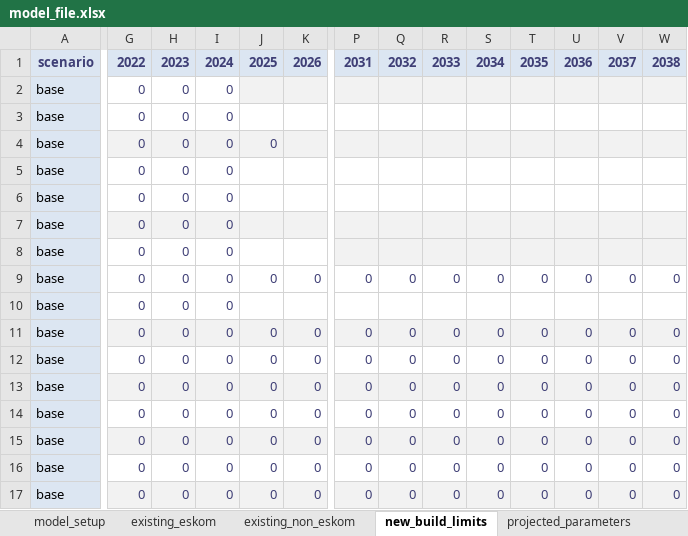
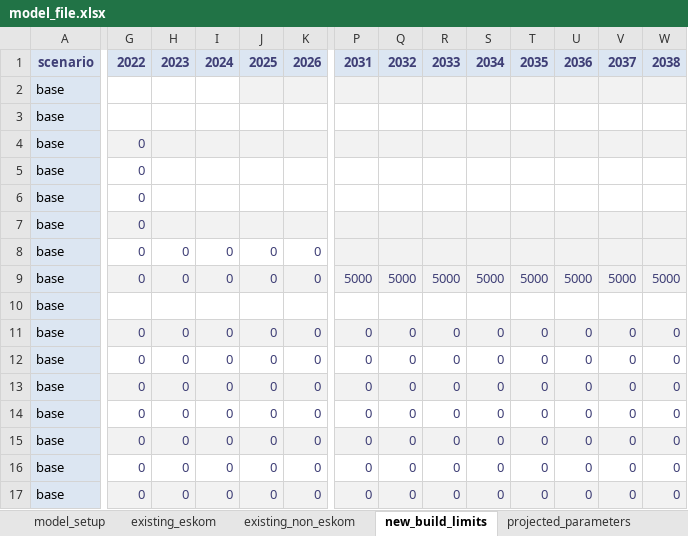
Before and after one commit to agma0/pypsa-rsa, an Excel workbook: model_file.xlsx, sheet new_build_limits, drawn as a sheet; only a part is shown, gaps mark what is left out; values as stored, in another font and other column widths than the file's, no borders; conditional formats not drawn; the diff covers the shown part only; the diff names each change by its address in the sheet, - before the commit and + after, or states it on an @@ line.

```diff
--- a/model_file.xlsx (sheet new_build_limits)
+++ b/model_file.xlsx (sheet new_build_limits)
-G2:G3: 0
+G2:G3: (empty)
-H2:H7: 0
+H2:H7: (empty)
-I2:I7: 0
+I2:I7: (empty)
-J4: 0
+J4: (empty)
-J8: (empty)
+J8: 0
-K8: (empty)
+K8: 0
-G9:W9 fill: none
+G9:W9 fill: #F2F2F2
-P9: 0
+P9: 5000
-Q9: 0
+Q9: 5000
-R9: 0
+R9: 5000
-S9: 0
+S9: 5000
-T9: 0
+T9: 5000
-U9: 0
+U9: 5000
-V9: 0
+V9: 5000
-W9: 0
+W9: 5000
-G10: 0
+G10: (empty)
-H10: 0
+H10: (empty)
-I10: 0
+I10: (empty)
```
Also changed, not shown: 2 added rows, 2 removed rows, 27 edited cells and cell formats elsewhere in this sheet, sheet costs, sheet existing_eskom, sheet model_setup, formulas that keep their value, data/ambitions_validation.xlsx, 8 other files.
